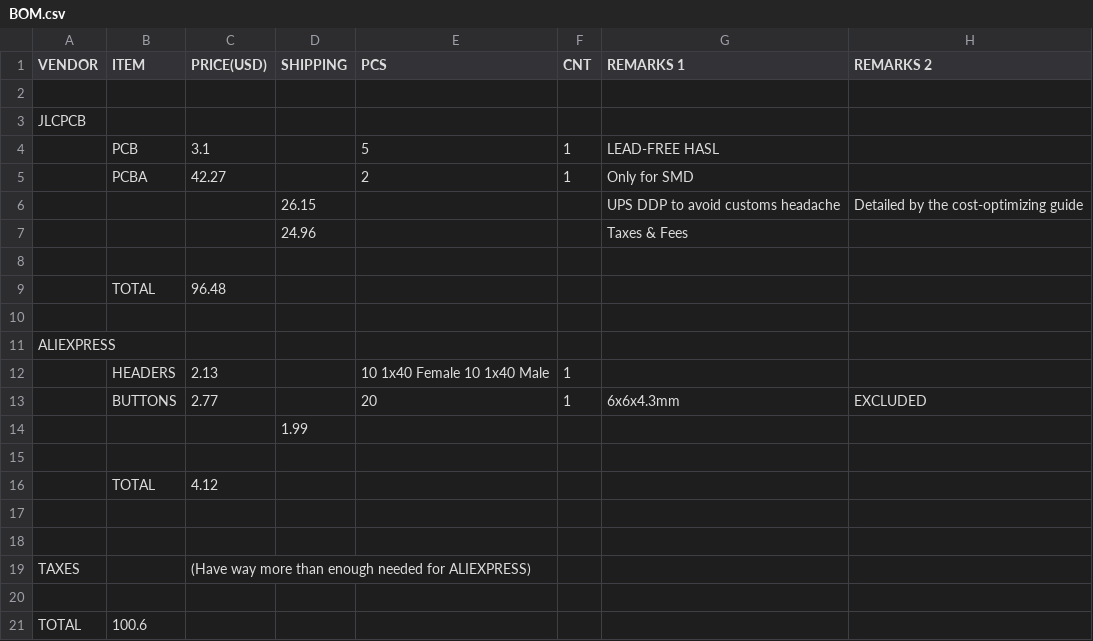
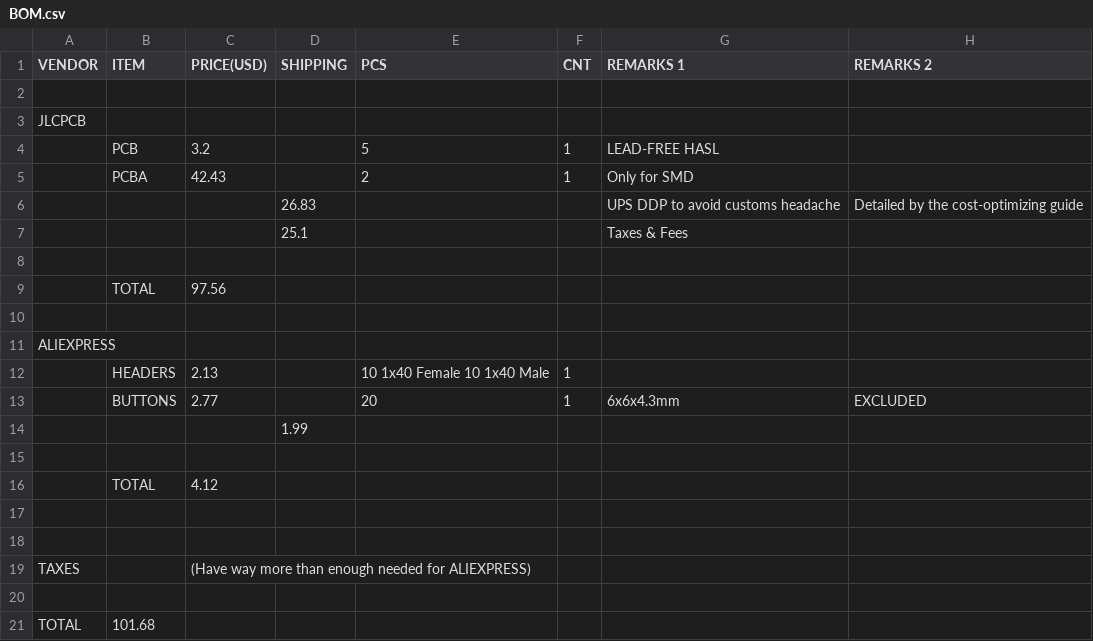
Before and after one commit to its-kronos/The-Breadboard, a CSV file: BOM.csv, drawn as a sheet.

```diff
--- a/BOM.csv
+++ b/BOM.csv
@@ -3,8 +3,8 @@ VENDOR,ITEM,PRICE(USD),SHIPPING,PCS,CNT,REMARKS 1,REMARKS 2
 JLCPCB,,,,,,,
-,PCB,3.1,,5,1,LEAD-FREE HASL,
-,PCBA,42.27,,2,1,Only for SMD,
-,,,26.15,,,UPS DDP to avoid customs headache,Detailed by the cost-optimizing guide
-,,,24.96,,,Taxes & Fees,
+,PCB,3.2,,5,1,LEAD-FREE HASL,
+,PCBA,42.43,,2,1,Only for SMD,
+,,,26.83,,,UPS DDP to avoid customs headache,Detailed by the cost-optimizing guide
+,,,25.1,,,Taxes & Fees,
 ,,,,,,,
-,TOTAL,96.48,,,,,
+,TOTAL,97.56,,,,,
 ,,,,,,,
@@ -20,2 +20,2 @@ TAXES,,(Have way more than enough needed for ALIEXPRESS),,,,,
 ,,,,,,,
-TOTAL,100.6,,,,,,
+TOTAL,101.68,,,,,,
```
Also changed, not shown: Production/PCB/bom.csv, 2 other files.
